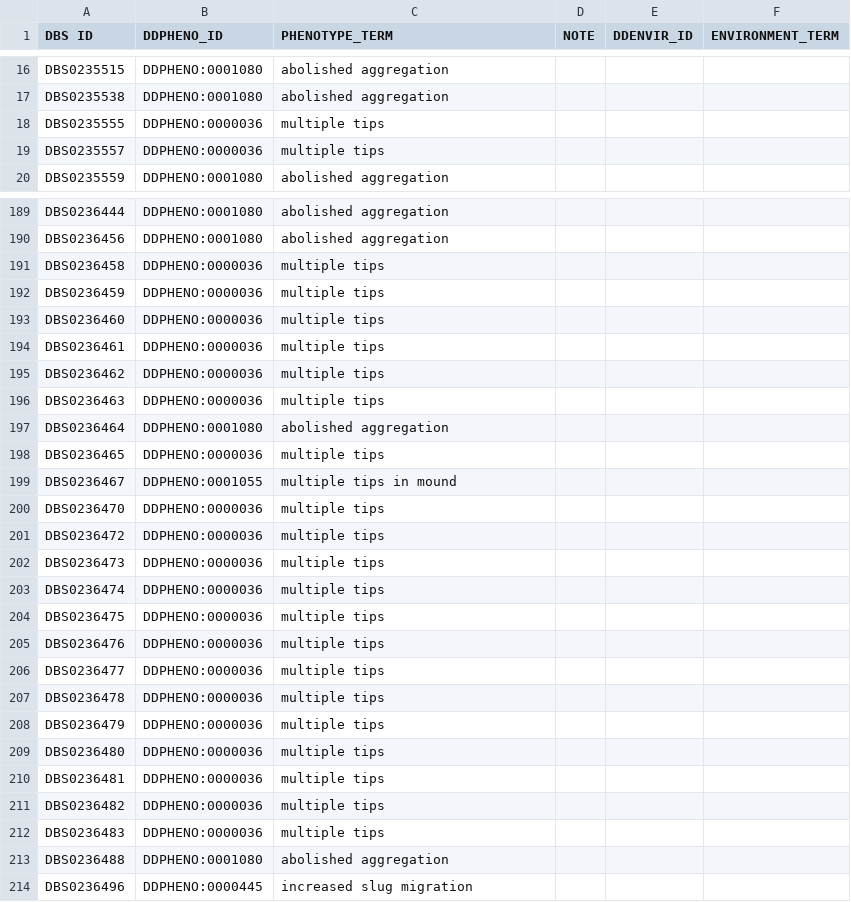
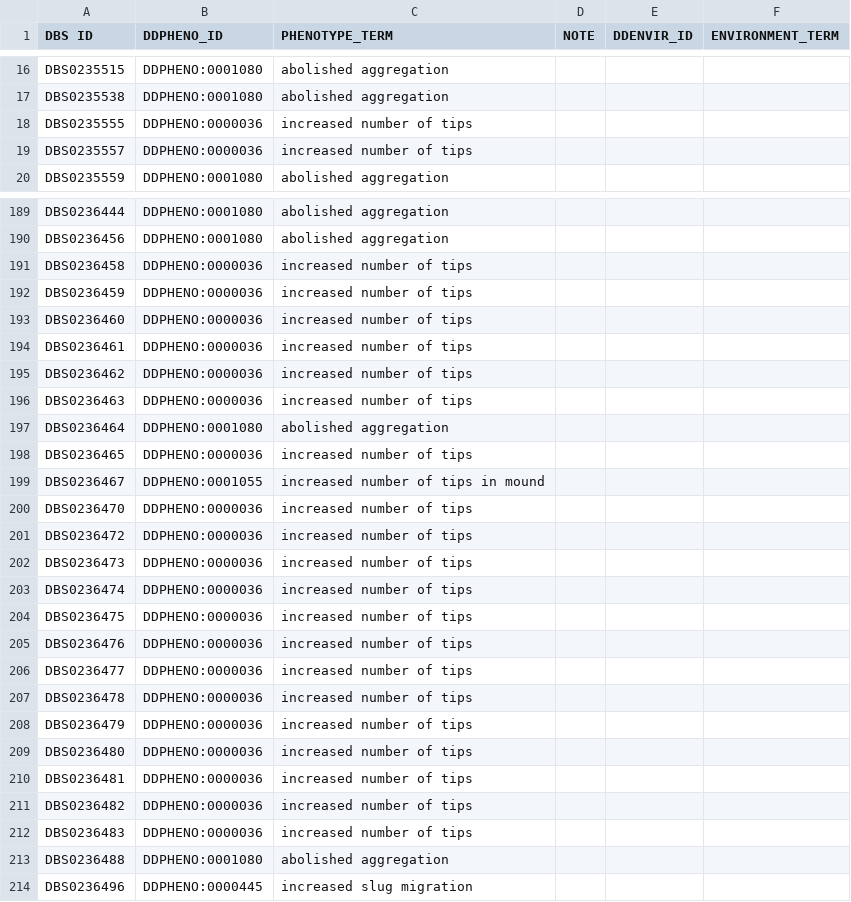
Before and after one commit to dictyBase/migration-data, a TSV file: strain/DSC_phenotypes_orig.tsv, drawn as a sheet; only a part is shown, gaps mark what is left out; the diff covers the shown part only.

Commit message:
Update DSC_phenotypes_orig.tsv
updated phenotypes that were now obsolete, merged or changed.

```diff
--- a/strain/DSC_phenotypes_orig.tsv
+++ b/strain/DSC_phenotypes_orig.tsv
@@ -17,4 +17,4 @@ DBS0235515	DDPHENO:0001080	abolished aggregation
 DBS0235538	DDPHENO:0001080	abolished aggregation			
-DBS0235555	DDPHENO:0000036	multiple tips			
-DBS0235557	DDPHENO:0000036	multiple tips			
+DBS0235555	DDPHENO:0000036	increased number of tips			
+DBS0235557	DDPHENO:0000036	increased number of tips	
 DBS0235559	DDPHENO:0001080	abolished aggregation			
@@ -190,24 +190,24 @@ DBS0236444	DDPHENO:0001080	abolished aggregation
 DBS0236456	DDPHENO:0001080	abolished aggregation			
-DBS0236458	DDPHENO:0000036	multiple tips			
-DBS0236459	DDPHENO:0000036	multiple tips			
-DBS0236460	DDPHENO:0000036	multiple tips			
-DBS0236461	DDPHENO:0000036	multiple tips			
-DBS0236462	DDPHENO:0000036	multiple tips			
-DBS0236463	DDPHENO:0000036	multiple tips			
+DBS0236458	DDPHENO:0000036	increased number of tips		
+DBS0236459	DDPHENO:0000036	increased number of tips			
+DBS0236460	DDPHENO:0000036	increased number of tips			
+DBS0236461	DDPHENO:0000036	increased number of tips			
+DBS0236462	DDPHENO:0000036	increased number of tips			
+DBS0236463	DDPHENO:0000036	increased number of tips			
 DBS0236464	DDPHENO:0001080	abolished aggregation			
-DBS0236465	DDPHENO:0000036	multiple tips			
-DBS0236467	DDPHENO:0001055	multiple tips in mound			
-DBS0236470	DDPHENO:0000036	multiple tips			
-DBS0236472	DDPHENO:0000036	multiple tips			
-DBS0236473	DDPHENO:0000036	multiple tips			
-DBS0236474	DDPHENO:0000036	multiple tips			
-DBS0236475	DDPHENO:0000036	multiple tips			
-DBS0236476	DDPHENO:0000036	multiple tips			
-DBS0236477	DDPHENO:0000036	multiple tips			
-DBS0236478	DDPHENO:0000036	multiple tips			
-DBS0236479	DDPHENO:0000036	multiple tips			
-DBS0236480	DDPHENO:0000036	multiple tips			
-DBS0236481	DDPHENO:0000036	multiple tips			
-DBS0236482	DDPHENO:0000036	multiple tips			
-DBS0236483	DDPHENO:0000036	multiple tips			
+DBS0236465	DDPHENO:0000036	increased number of tips			
+DBS0236467	DDPHENO:0001055	increased number of tips in mound			
+DBS0236470	DDPHENO:0000036	increased number of tips			
+DBS0236472	DDPHENO:0000036	increased number of tips			
+DBS0236473	DDPHENO:0000036	increased number of tips			
+DBS0236474	DDPHENO:0000036	increased number of tips			
+DBS0236475	DDPHENO:0000036	increased number of tips			
+DBS0236476	DDPHENO:0000036	increased number of tips			
+DBS0236477	DDPHENO:0000036	increased number of tips			
+DBS0236478	DDPHENO:0000036	increased number of tips			
+DBS0236479	DDPHENO:0000036	increased number of tips			
+DBS0236480	DDPHENO:0000036	increased number of tips			
+DBS0236481	DDPHENO:0000036	increased number of tips			
+DBS0236482	DDPHENO:0000036	increased number of tips			
+DBS0236483	DDPHENO:0000036	increased number of tips			
 DBS0236488	DDPHENO:0001080	abolished aggregation			
```
Also changed, not shown: 11 edited cells elsewhere in this file.
